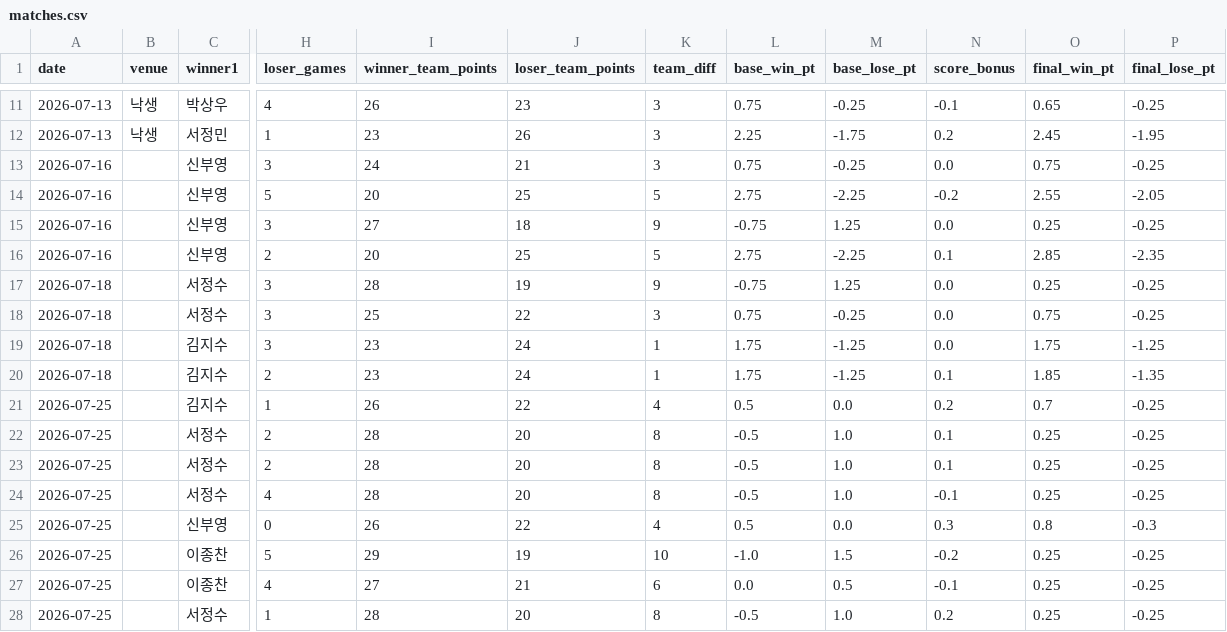
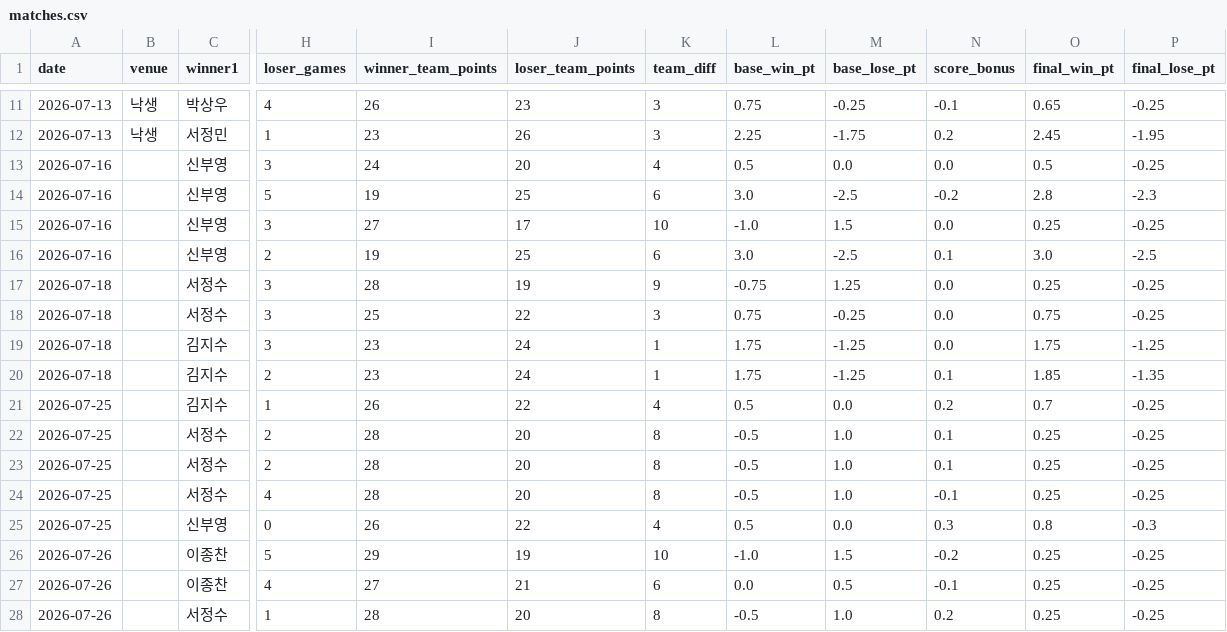
Before and after one commit to se0007se0007-dotcom/ranking_app, a CSV file: matches.csv, drawn as a sheet; only a part is shown, gaps mark what is left out; the diff covers the shown part only; the diff names each change by its address in the sheet, - before the commit and + after, or states it on an @@ line.

```diff
--- a/matches.csv
+++ b/matches.csv
-J13 (loser_team_points): 21
+J13 (loser_team_points): 20
-K13 (team_diff): 3
+K13 (team_diff): 4
-L13 (base_win_pt): 0.75
+L13 (base_win_pt): 0.5
-M13 (base_lose_pt): -0.25
+M13 (base_lose_pt): 0.0
-O13 (final_win_pt): 0.75
+O13 (final_win_pt): 0.5
-I14 (winner_team_points): 20
+I14 (winner_team_points): 19
-K14 (team_diff): 5
+K14 (team_diff): 6
-L14 (base_win_pt): 2.75
+L14 (base_win_pt): 3.0
-M14 (base_lose_pt): -2.25
+M14 (base_lose_pt): -2.5
-O14 (final_win_pt): 2.55
+O14 (final_win_pt): 2.8
-P14 (final_lose_pt): -2.05
+P14 (final_lose_pt): -2.3
-J15 (loser_team_points): 18
+J15 (loser_team_points): 17
-K15 (team_diff): 9
+K15 (team_diff): 10
-L15 (base_win_pt): -0.75
+L15 (base_win_pt): -1.0
-M15 (base_lose_pt): 1.25
+M15 (base_lose_pt): 1.5
-I16 (winner_team_points): 20
+I16 (winner_team_points): 19
-K16 (team_diff): 5
+K16 (team_diff): 6
-L16 (base_win_pt): 2.75
+L16 (base_win_pt): 3.0
-M16 (base_lose_pt): -2.25
+M16 (base_lose_pt): -2.5
-O16 (final_win_pt): 2.85
+O16 (final_win_pt): 3.0
-P16 (final_lose_pt): -2.35
+P16 (final_lose_pt): -2.5
-A26:A28 (date): 2026-07-25
+A26:A28 (date): 2026-07-26
```
Also changed, not shown: 42 edited cells elsewhere in this file.
